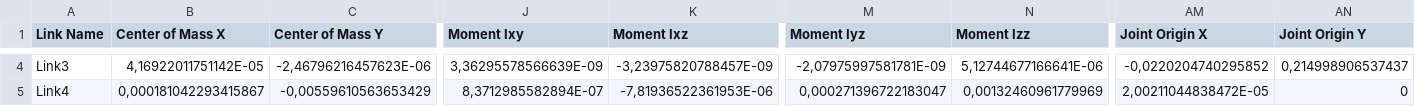
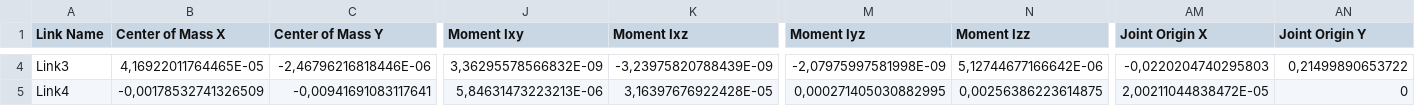
Before and after one commit to arntanguy/brace_bottom_setup, a CSV file: urdf/brace_bottom_setup.csv, drawn as a sheet; only a part is shown, gaps mark what is left out; the diff covers the shown part only; the diff names each change by its address in the sheet, - before the commit and + after, or states it on an @@ line.

```diff
--- a/urdf/brace_bottom_setup.csv
+++ b/urdf/brace_bottom_setup.csv
-B4 (Center of Mass X): 4,16922011751142E-05
+B4 (Center of Mass X): 4,16922011764465E-05
-C4 (Center of Mass Y): -2,46796216457623E-06
+C4 (Center of Mass Y): -2,46796216818446E-06
-J4 (Moment Ixy): 3,36295578566639E-09
+J4 (Moment Ixy): 3,36295578566832E-09
-K4 (Moment Ixz): -3,23975820788457E-09
+K4 (Moment Ixz): -3,23975820788439E-09
-M4 (Moment Iyz): -2,07975997581781E-09
+M4 (Moment Iyz): -2,07975997581998E-09
-N4 (Moment Izz): 5,12744677166641E-06
+N4 (Moment Izz): 5,12744677166642E-06
-AM4 (Joint Origin X): -0,0220204740295852
+AM4 (Joint Origin X): -0,0220204740295803
-AN4 (Joint Origin Y): 0,214998906537437
+AN4 (Joint Origin Y): 0,21499890653722
-B5 (Center of Mass X): 0,000181042293415867
+B5 (Center of Mass X): -0,00178532741326509
-C5 (Center of Mass Y): -0,00559610563653429
+C5 (Center of Mass Y): -0,00941691083117641
-J5 (Moment Ixy): 8,3712985582894E-07
+J5 (Moment Ixy): 5,84631473223213E-06
-K5 (Moment Ixz): -7,81936522361953E-06
+K5 (Moment Ixz): 3,16397676922428E-05
-M5 (Moment Iyz): 0,000271396722183047
+M5 (Moment Iyz): 0,000271405030882995
-N5 (Moment Izz): 0,00132460961779969
+N5 (Moment Izz): 0,00256386223614875
```
Also changed, not shown: 59 edited cells elsewhere in this file, 10 other files.
